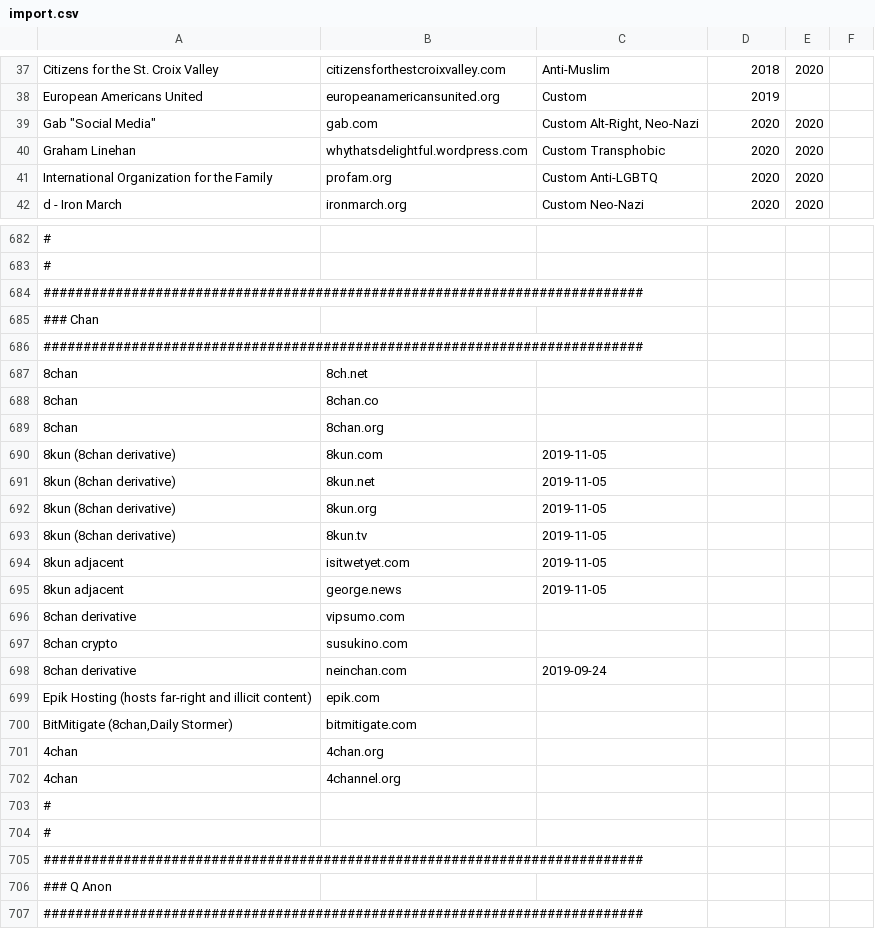
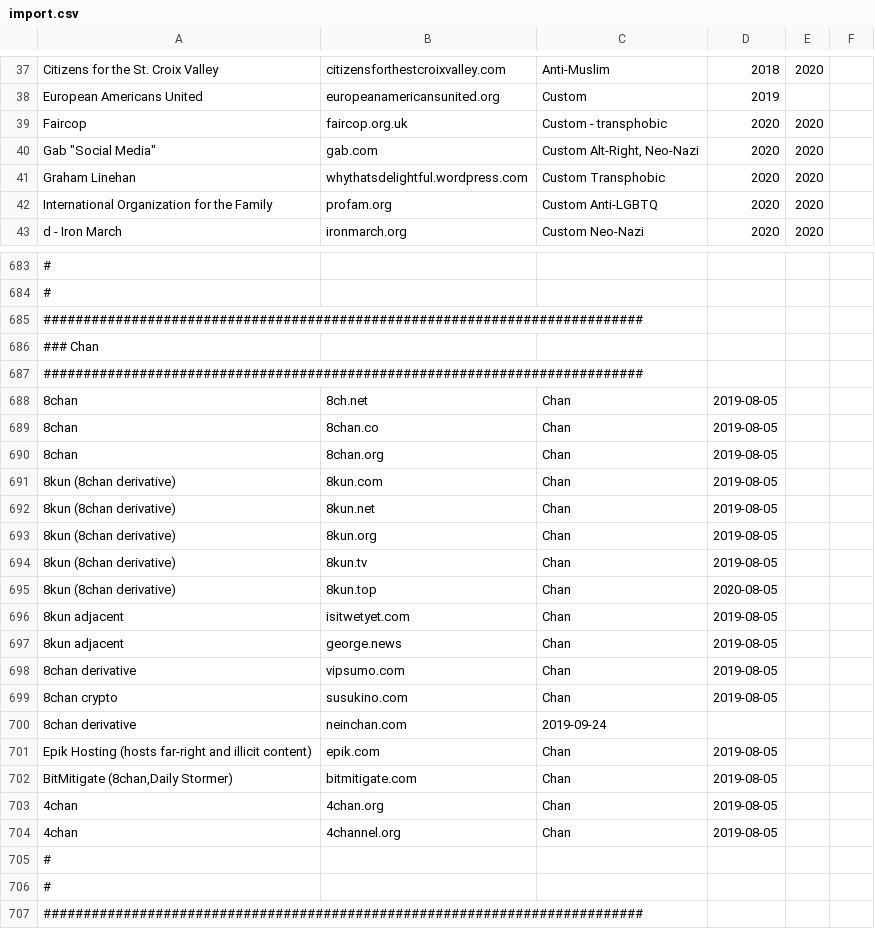
Before and after one commit to chigh/hategroup-dnsbl, a CSV file: import.csv, drawn as a sheet; only a part is shown, gaps mark what is left out; the shorter side is filled out with more unchanged rows; addresses are those after the commit; the diff names each change by its address in the sheet, - before the commit and + after, or states it on an @@ line.

Commit message:
updated chan

```diff
--- a/import.csv
+++ b/import.csv
+row 39: Faircop | faircop.org.uk | Custom - transphobic | 2020 | 2020
-C688:C690: (empty)
+C688:C690: Chan
-D688:D694: (empty)
+D688:D694: 2019-08-05
-C691:C694: 2019-11-05
+C691:C694: Chan
+row 695: 8kun (8chan derivative) | 8kun.top | Chan | 2020-08-05
-C696:C697: 2019-11-05
+C696:C697: Chan
-D696:D699: (empty)
+D696:D699: 2019-08-05
-C698:C699: (empty)
+C698:C699: Chan
-C701:C704: (empty)
+C701:C704: Chan
-D701:D704: (empty)
+D701:D704: 2019-08-05
```
Also changed, not shown: 4 other files.
